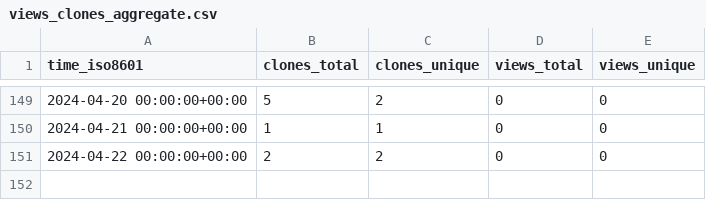
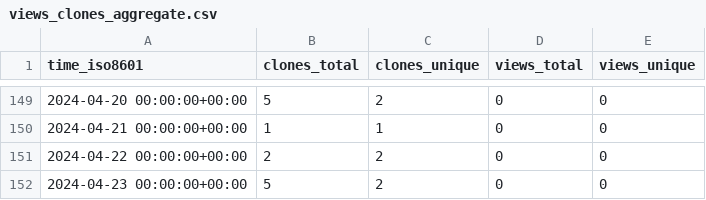
Before and after one commit to stablecaps/stablecaps_bashrc, a CSV file: stablecaps/stablecaps_bashrc/ghrs-data/views_clones_aggregate.csv, drawn as a sheet; only a part is shown, gaps mark what is left out.

```diff
--- a/stablecaps/stablecaps_bashrc/ghrs-data/views_clones_aggregate.csv
+++ b/stablecaps/stablecaps_bashrc/ghrs-data/views_clones_aggregate.csv
@@ -151 +151,2 @@ time_iso8601,clones_total,clones_unique,views_total,views_unique
 2024-04-22 00:00:00+00:00,2,2,0,0
+2024-04-23 00:00:00+00:00,5,2,0,0
```
Also changed, not shown: 1 other file.
